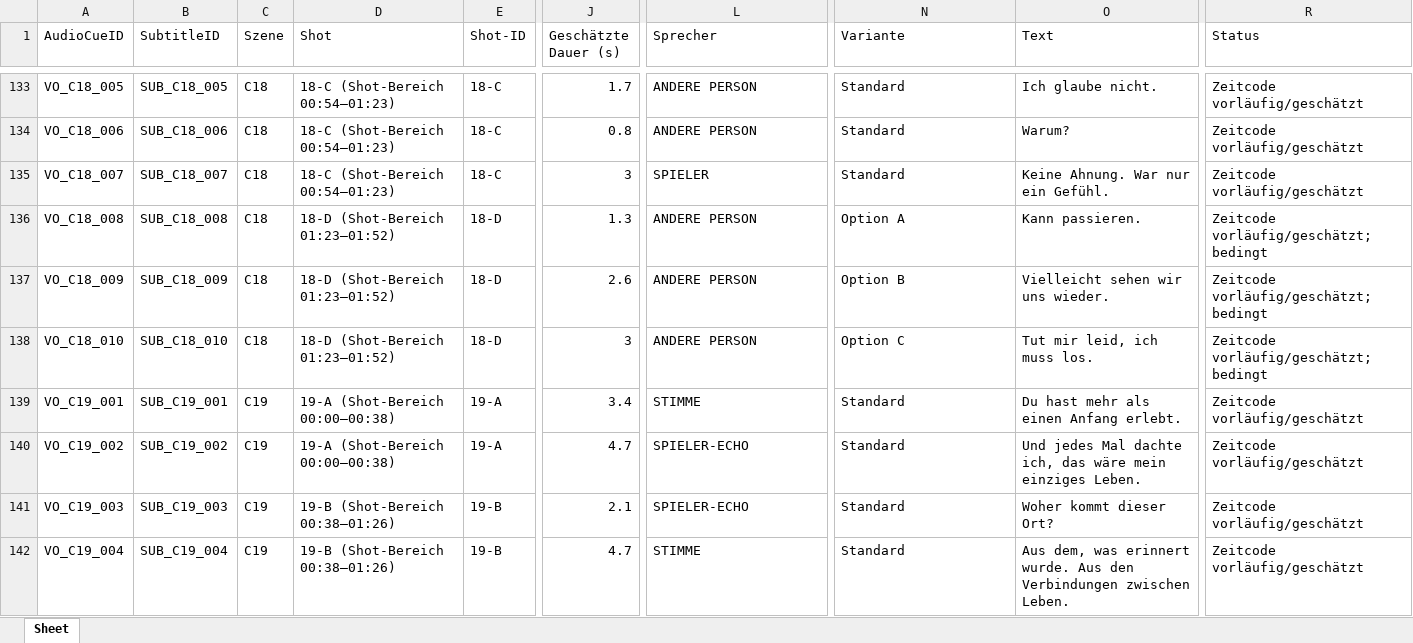
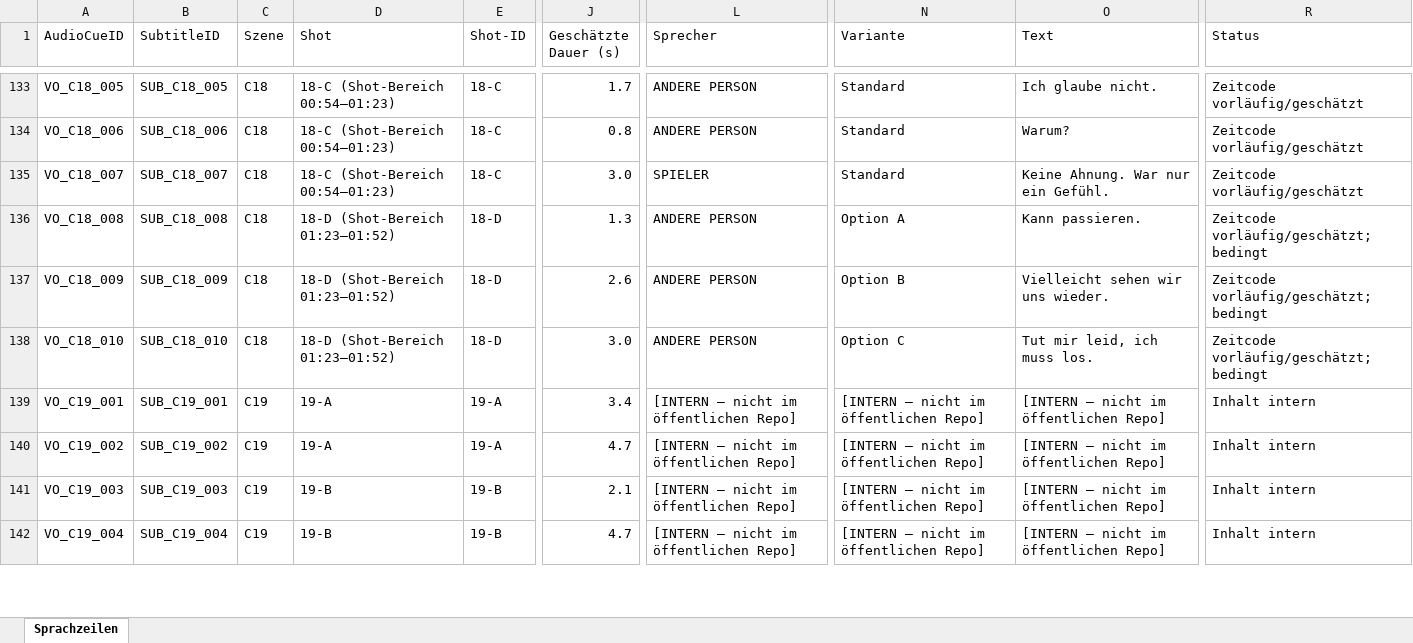
Before and after one commit to manuelbrandner85/Genesis-Games, an Excel workbook: docs/audio_cinematics/genesis_sprachzeilen_C00-C21.xlsx, sheet Sprachzeilen, drawn as a sheet; only a part is shown, gaps mark what is left out; values as stored, in another font and other column widths than the file's, no cell formats; the diff covers the shown part only; the diff names each change by its address in the sheet, - before the commit and + after, or states it on an @@ line.

Commit message:
docs: Spoiler C19/C20 aus öffentlichen Dateien entfernt; Status PR #3 = gemergt

```diff
--- a/docs/audio_cinematics/genesis_sprachzeilen_C00-C21.xlsx (sheet Sprachzeilen)
+++ b/docs/audio_cinematics/genesis_sprachzeilen_C00-C21.xlsx (sheet Sprachzeilen)
-sheet tab: Sheet
+sheet tab: Sprachzeilen
-J135 (Geschätzte Dauer (s)): 3
+J135 (Geschätzte Dauer (s)): 3.0
-J138 (Geschätzte Dauer (s)): 3
+J138 (Geschätzte Dauer (s)): 3.0
-D139:D140 (Shot): 19-A (Shot-Bereich 00:00–00:38)
+D139:D140 (Shot): 19-A
-L139 (Sprecher): STIMME
+L139 (Sprecher): [INTERN – nicht im öffentlichen Repo]
-N139:N142 (Variante): Standard
+N139:N142 (Variante): [INTERN – nicht im öffentlichen Repo]
-O139 (Text): Du hast mehr als einen Anfang erlebt.
+O139 (Text): [INTERN – nicht im öffentlichen Repo]
-R139:R142 (Status): Zeitcode vorläufig/geschätzt
+R139:R142 (Status): Inhalt intern
-L140:L141 (Sprecher): SPIELER-ECHO
+L140:L141 (Sprecher): [INTERN – nicht im öffentlichen Repo]
-O140 (Text): Und jedes Mal dachte ich, das wäre mein einziges Leben.
+O140 (Text): [INTERN – nicht im öffentlichen Repo]
-D141:D142 (Shot): 19-B (Shot-Bereich 00:38–01:26)
+D141:D142 (Shot): 19-B
-O141 (Text): Woher kommt dieser Ort?
+O141 (Text): [INTERN – nicht im öffentlichen Repo]
-L142 (Sprecher): STIMME
+L142 (Sprecher): [INTERN – nicht im öffentlichen Repo]
-O142 (Text): Aus dem, was erinnert wurde. Aus den Verbindungen zwischen Leben.
+O142 (Text): [INTERN – nicht im öffentlichen Repo]
```
Also changed, not shown: 325 edited cells elsewhere in this sheet, cell formats, 8 other files.
